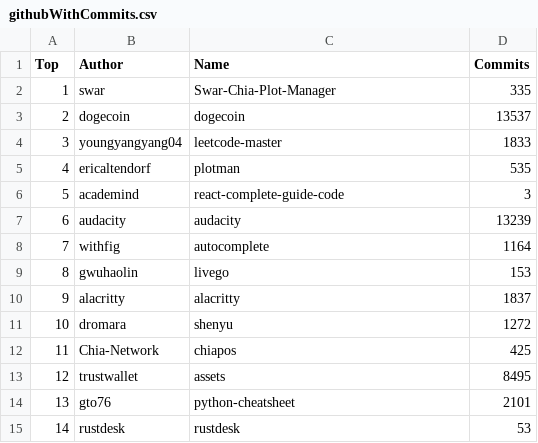
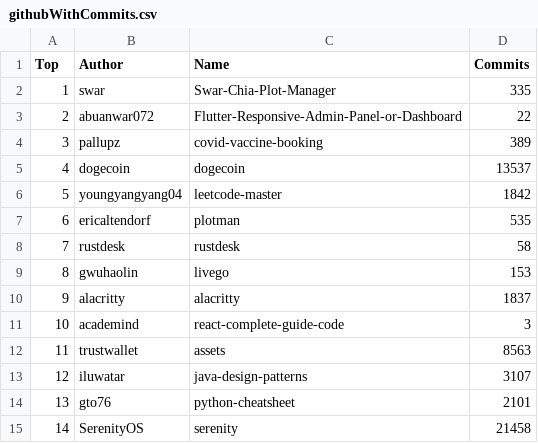
Before and after one commit to afdezfraga/afdezfraga.github.io, a CSV file: githubWithCommits.csv, drawn as a sheet; only a part is shown; the diff covers the shown part only.

```diff
--- a/githubWithCommits.csv
+++ b/githubWithCommits.csv
@@ -2,14 +2,14 @@ Top,Author,Name,Commits
 1,swar,Swar-Chia-Plot-Manager,335
-2,dogecoin,dogecoin,13537
-3,youngyangyang04,leetcode-master,1833
-4,ericaltendorf,plotman,535
-5,academind,react-complete-guide-code,3
-6,audacity,audacity,13239
-7,withfig,autocomplete,1164
+2,abuanwar072,Flutter-Responsive-Admin-Panel-or-Dashboard,22
+3,pallupz,covid-vaccine-booking,389
+4,dogecoin,dogecoin,13537
+5,youngyangyang04,leetcode-master,1842
+6,ericaltendorf,plotman,535
+7,rustdesk,rustdesk,58
 8,gwuhaolin,livego,153
 9,alacritty,alacritty,1837
-10,dromara,shenyu,1272
-11,Chia-Network,chiapos,425
-12,trustwallet,assets,8495
+10,academind,react-complete-guide-code,3
+11,trustwallet,assets,8563
+12,iluwatar,java-design-patterns,3107
 13,gto76,python-cheatsheet,2101
-14,rustdesk,rustdesk,53
+14,SerenityOS,serenity,21458
```
Also changed, not shown: 33 edited cells elsewhere in this file, 1 other file.
